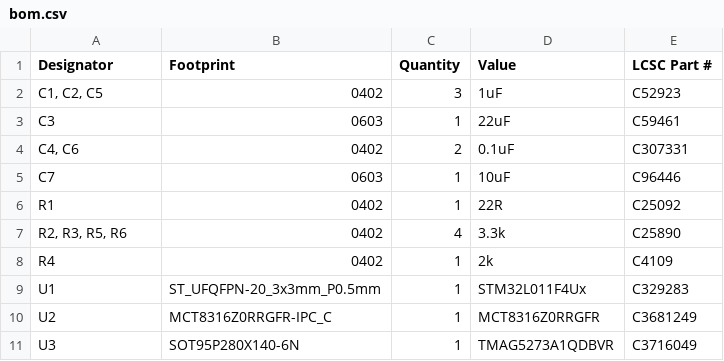
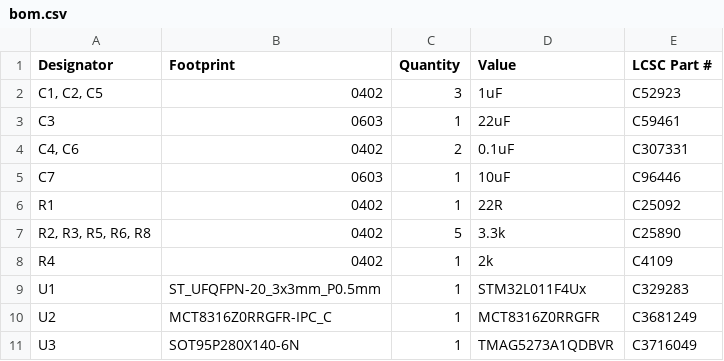
Before and after one commit to qwertpas/pennyesc, a CSV file: production/bom.csv, drawn as a sheet.

```diff
--- a/production/bom.csv
+++ b/production/bom.csv
@@ -6,3 +6,3 @@ C7,0603,1,10uF,C96446
 R1,0402,1,22R,C25092
-"R2, R3, R5, R6",0402,4,3.3k,C25890
+"R2, R3, R5, R6, R8",0402,5,3.3k,C25890
 R4,0402,1,2k,C4109
```
Also changed, not shown: production/positions.csv, 7 other files.
